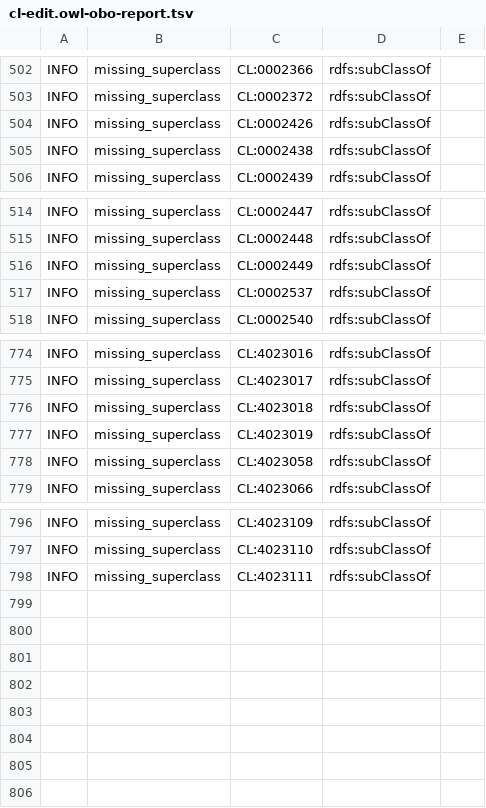
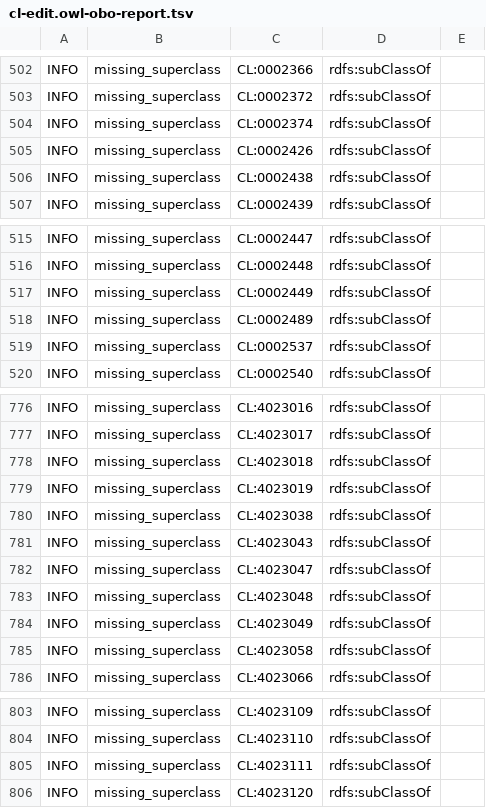
Before and after one commit to obophenotype/cell-ontology, a TSV file: src/ontology/reports/cl-edit.owl-obo-report.tsv, drawn as a sheet; only a part is shown, gaps mark what is left out.

```diff
--- a/src/ontology/reports/cl-edit.owl-obo-report.tsv
+++ b/src/ontology/reports/cl-edit.owl-obo-report.tsv
@@ -503,2 +503,3 @@ INFO	missing_superclass	CL:0002366	rdfs:subClassOf
 INFO	missing_superclass	CL:0002372	rdfs:subClassOf	
+INFO	missing_superclass	CL:0002374	rdfs:subClassOf	
 INFO	missing_superclass	CL:0002426	rdfs:subClassOf	
@@ -516,2 +517,3 @@ INFO	missing_superclass	CL:0002448	rdfs:subClassOf
 INFO	missing_superclass	CL:0002449	rdfs:subClassOf	
+INFO	missing_superclass	CL:0002489	rdfs:subClassOf	
 INFO	missing_superclass	CL:0002537	rdfs:subClassOf	
@@ -777,2 +779,7 @@ INFO	missing_superclass	CL:4023018	rdfs:subClassOf
 INFO	missing_superclass	CL:4023019	rdfs:subClassOf	
+INFO	missing_superclass	CL:4023038	rdfs:subClassOf	
+INFO	missing_superclass	CL:4023043	rdfs:subClassOf	
+INFO	missing_superclass	CL:4023047	rdfs:subClassOf	
+INFO	missing_superclass	CL:4023048	rdfs:subClassOf	
+INFO	missing_superclass	CL:4023049	rdfs:subClassOf	
 INFO	missing_superclass	CL:4023058	rdfs:subClassOf	
@@ -798 +805,2 @@ INFO	missing_superclass	CL:4023110	rdfs:subClassOf
 INFO	missing_superclass	CL:4023111	rdfs:subClassOf	
+INFO	missing_superclass	CL:4023120	rdfs:subClassOf	
```
Also changed, not shown: src/ontology/subsets/BDS_subset.tsv, subsets/BDS_subset.tsv, 27 other files.
